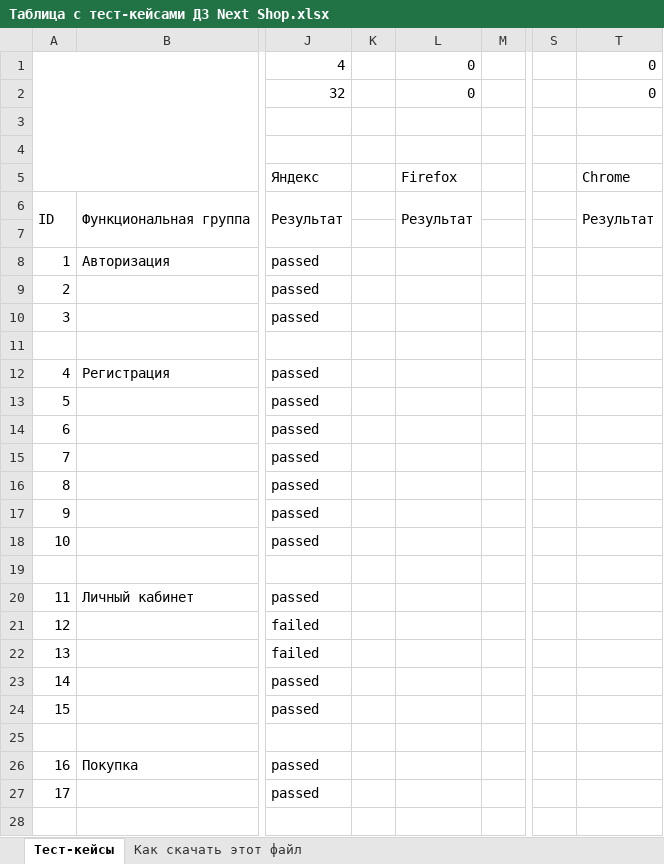
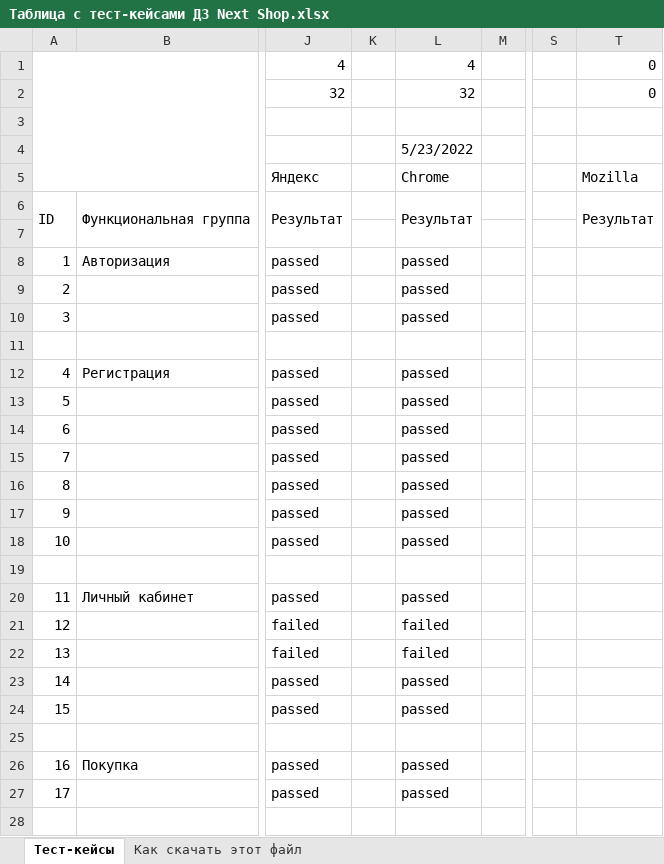
Before and after one commit to kudryasha1981/MyFirst_Repo, an Excel workbook: Таблица с тест-кейсами ДЗ Next Shop.xlsx, sheet Тест-кейсы, drawn as a sheet; only a part is shown, gaps mark what is left out; values as stored, in another font and other column widths than the file's, no cell formats; charts and pictures not drawn; the diff covers the shown part only; the diff names each change by its address in the sheet, - before the commit and + after, or states it on an @@ line.

Commit message:
Тестирование 23.05.22
Прошла тесты в Google Chrome. 32 пройдено, 4 провалено

```diff
--- a/Таблица с тест-кейсами ДЗ Next Shop.xlsx (sheet Тест-кейсы)
+++ b/Таблица с тест-кейсами ДЗ Next Shop.xlsx (sheet Тест-кейсы)
-L1: 0
+L1: 4
-L2: 0
+L2: 32
-L4: (empty)
+L4: 5/23/2022
-L5: Firefox
+L5: Chrome
-T5: Chrome
+T5: Mozilla
-L8:L10: (empty)
+L8:L10: passed
-L12:L18: (empty)
+L12:L18: passed
-L20: (empty)
+L20: passed
-L21:L22: (empty)
+L21:L22: failed
-L23:L24: (empty)
+L23:L24: passed
-L26:L27: (empty)
+L26:L27: passed
```
Also changed, not shown: 19 edited cells elsewhere in this sheet, sheet Как скачать этот файл, cell formats, formulas that keep their value, charts or pictures.
